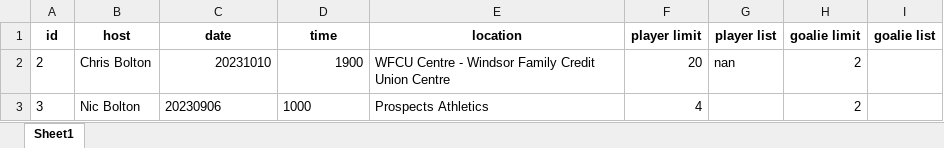
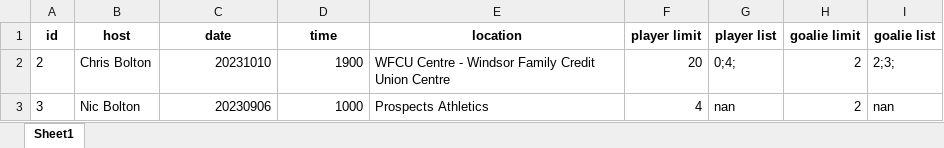
Before and after one commit to bolst/Need-Bodies, an Excel workbook: pyNeedBodies/games.xlsx, sheet Sheet1, drawn as a sheet; values as stored, in another font and other column widths than the file's, no borders; the diff names each change by its address in the sheet, - before the commit and + after, or states it on an @@ line.

```diff
--- a/pyNeedBodies/games.xlsx (sheet Sheet1)
+++ b/pyNeedBodies/games.xlsx (sheet Sheet1)
-G2 (player list): nan
+G2 (player list): 0;4;
-I2 (goalie list): (empty)
+I2 (goalie list): 2;3;
-C3:D3 alignment: left
+C3:D3 alignment: right
-G3 (player list): (empty)
+G3 (player list): nan
-I3 (goalie list): (empty)
+I3 (goalie list): nan
```
Also changed, not shown: pyNeedBodies/users.xlsx, 2 other files.
